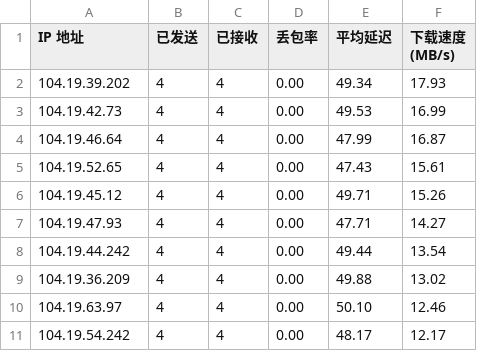
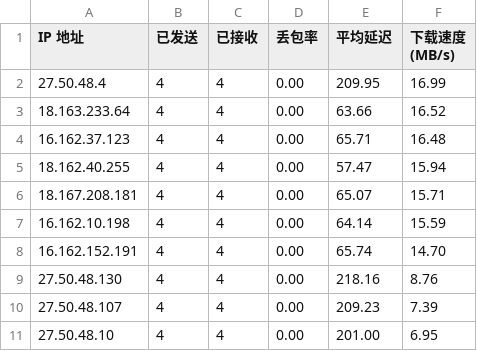
Before and after one commit to venusir/asscan, a CSV file: iptest/result.csv, drawn as a sheet.

Commit message:
每日更新优选IP

```diff
--- a/iptest/result.csv
+++ b/iptest/result.csv
@@ -1,11 +1,11 @@
 IP 地址,已发送,已接收,丢包率,平均延迟,下载速度 (MB/s)
-104.19.39.202,4,4,0.00,49.34,17.93
-104.19.42.73,4,4,0.00,49.53,16.99
-104.19.46.64,4,4,0.00,47.99,16.87
-104.19.52.65,4,4,0.00,47.43,15.61
-104.19.45.12,4,4,0.00,49.71,15.26
-104.19.47.93,4,4,0.00,47.71,14.27
-104.19.44.242,4,4,0.00,49.44,13.54
-104.19.36.209,4,4,0.00,49.88,13.02
-104.19.63.97,4,4,0.00,50.10,12.46
-104.19.54.242,4,4,0.00,48.17,12.17
+27.50.48.4,4,4,0.00,209.95,16.99
+18.163.233.64,4,4,0.00,63.66,16.52
+16.162.37.123,4,4,0.00,65.71,16.48
+18.162.40.255,4,4,0.00,57.47,15.94
+18.167.208.181,4,4,0.00,65.07,15.71
+16.162.10.198,4,4,0.00,64.14,15.59
+16.162.152.191,4,4,0.00,65.74,14.70
+27.50.48.130,4,4,0.00,218.16,8.76
+27.50.48.107,4,4,0.00,209.23,7.39
+27.50.48.10,4,4,0.00,201.00,6.95
```
